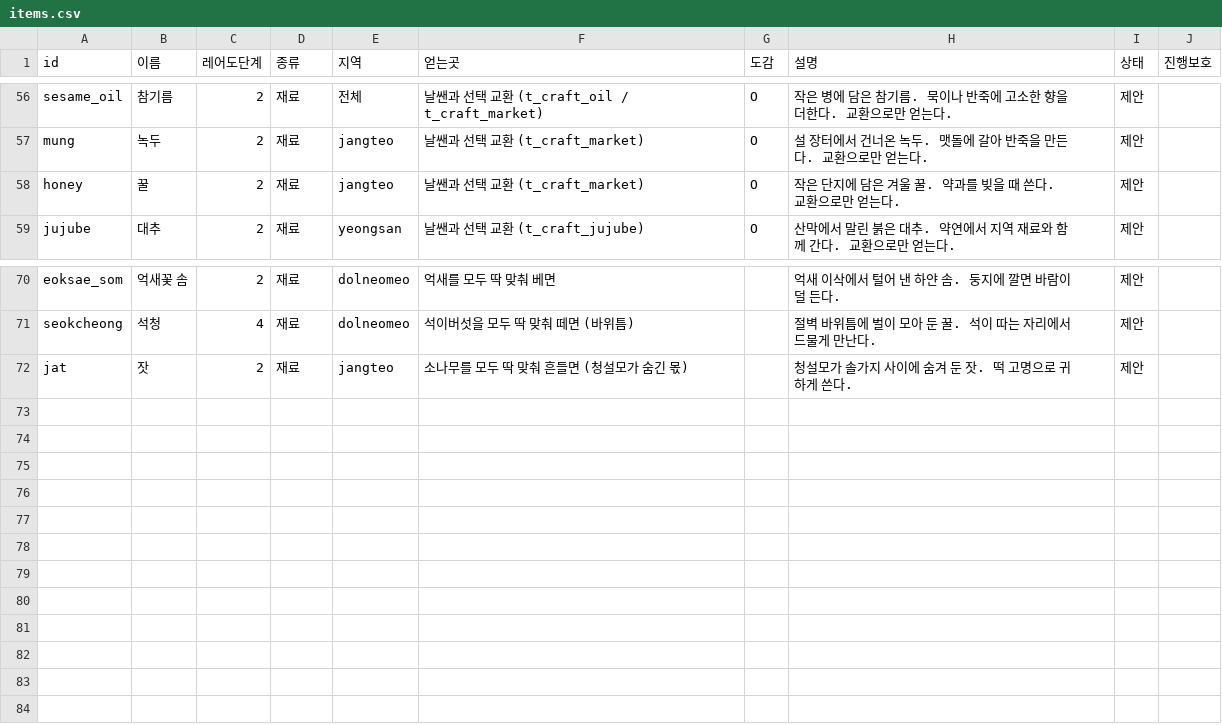
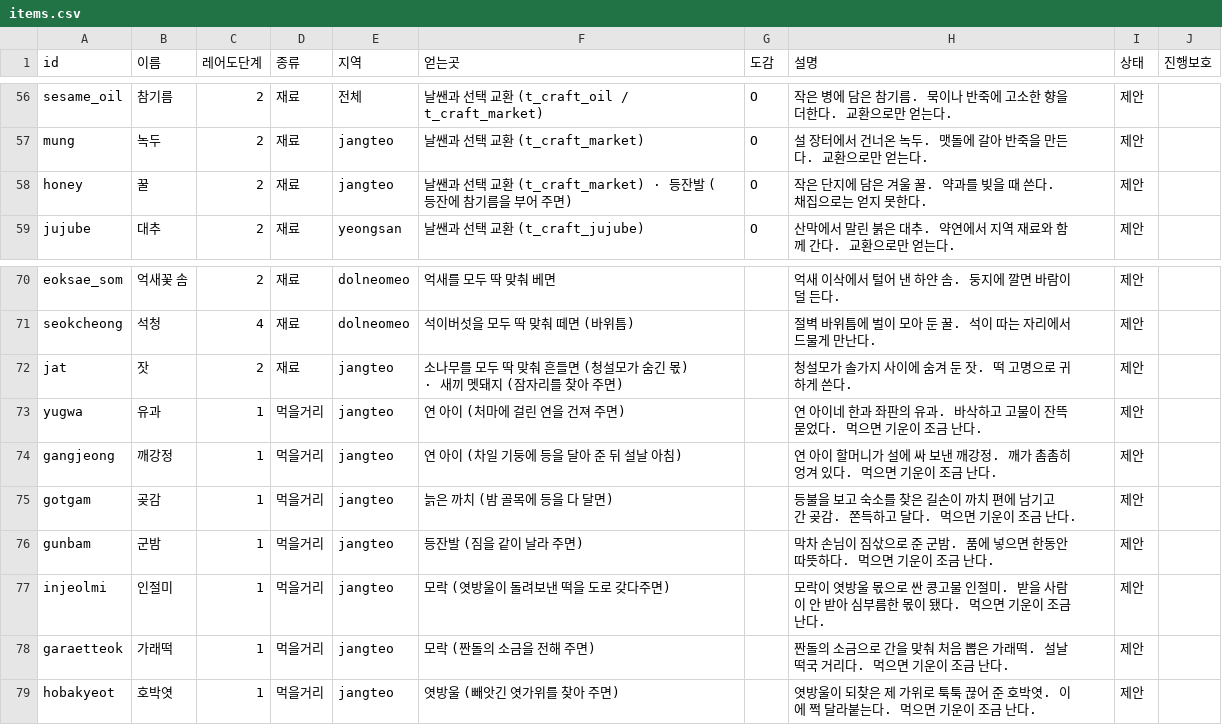
Before and after one commit to MATTTTJ/PACKOON, a CSV file: design/data/items.csv, drawn as a sheet; only a part is shown, gaps mark what is left out.

```diff
--- a/design/data/items.csv
+++ b/design/data/items.csv
@@ -57,3 +57,3 @@ sesame_oil,참기름,2,재료,전체,날쌘과 선택 교환 (t_craft_oil / t_cr
 mung,녹두,2,재료,jangteo,날쌘과 선택 교환 (t_craft_market),O,설 장터에서 건너온 녹두. 맷돌에 갈아 반죽을 만든다. 교환으로만 얻는다.,제안,
-honey,꿀,2,재료,jangteo,날쌘과 선택 교환 (t_craft_market),O,작은 단지에 담은 겨울 꿀. 약과를 빚을 때 쓴다. 교환으로만 얻는다.,제안,
+honey,꿀,2,재료,jangteo,날쌘과 선택 교환 (t_craft_market) · 등잔발 (등잔에 참기름을 부어 주면),O,작은 단지에 담은 겨울 꿀. 약과를 빚을 때 쓴다. 채집으로는 얻지 못한다.,제안,
 jujube,대추,2,재료,yeongsan,날쌘과 선택 교환 (t_craft_jujube),O,산막에서 말린 붉은 대추. 약연에서 지역 재료와 함께 간다. 교환으로만 얻는다.,제안,
@@ -71,2 +71,9 @@ eoksae_som,억새꽃 솜,2,재료,dolneomeo,억새를 모두 딱 맞춰 베면,,
 seokcheong,석청,4,재료,dolneomeo,석이버섯을 모두 딱 맞춰 떼면 (바위틈),,절벽 바위틈에 벌이 모아 둔 꿀. 석이 따는 자리에서 드물게 만난다.,제안,
-jat,잣,2,재료,jangteo,소나무를 모두 딱 맞춰 흔들면 (청설모가 숨긴 몫),,청설모가 솔가지 사이에 숨겨 둔 잣. 떡 고명으로 귀하게 쓴다.,제안,
+jat,잣,2,재료,jangteo,소나무를 모두 딱 맞춰 흔들면 (청설모가 숨긴 몫) · 새끼 멧돼지 (잠자리를 찾아 주면),,청설모가 솔가지 사이에 숨겨 둔 잣. 떡 고명으로 귀하게 쓴다.,제안,
+yugwa,유과,1,먹을거리,jangteo,연 아이 (처마에 걸린 연을 건져 주면),,연 아이네 한과 좌판의 유과. 바삭하고 고물이 잔뜩 묻었다. 먹으면 기운이 조금 난다.,제안,
+gangjeong,깨강정,1,먹을거리,jangteo,연 아이 (차일 기둥에 등을 달아 준 뒤 설날 아침),,연 아이 할머니가 설에 싸 보낸 깨강정. 깨가 촘촘히 엉겨 있다. 먹으면 기운이 조금 난다.,제안,
+gotgam,곶감,1,먹을거리,jangteo,늙은 까치 (밤 골목에 등을 다 달면),,등불을 보고 숙소를 찾은 길손이 까치 편에 남기고 간 곶감. 쫀득하고 달다. 먹으면 기운이 조금 난다.,제안,
+gunbam,군밤,1,먹을거리,jangteo,등잔발 (짐을 같이 날라 주면),,막차 손님이 짐삯으로 준 군밤. 품에 넣으면 한동안 따뜻하다. 먹으면 기운이 조금 난다.,제안,
+injeolmi,인절미,1,먹을거리,jangteo,모락 (엿방울이 돌려보낸 떡을 도로 갖다주면),,모락이 엿방울 몫으로 싼 콩고물 인절미. 받을 사람이 안 받아 심부름한 몫이 됐다. 먹으면 기운이 조금 난다.,제안,
+garaetteok,가래떡,1,먹을거리,jangteo,모락 (짠돌의 소금을 전해 주면),,짠돌의 소금으로 간을 맞춰 처음 뽑은 가래떡. 설날 떡국 거리다. 먹으면 기운이 조금 난다.,제안,
+hobakyeot,호박엿,1,먹을거리,jangteo,엿방울 (빼앗긴 엿가위를 찾아 주면),,엿방울이 되찾은 제 가위로 툭툭 끊어 준 호박엿. 이에 쩍 달라붙는다. 먹으면 기운이 조금 난다.,제안,
```
Also changed, not shown: design/data/decisions.csv, design/data/npcs.csv, 7 other files.
